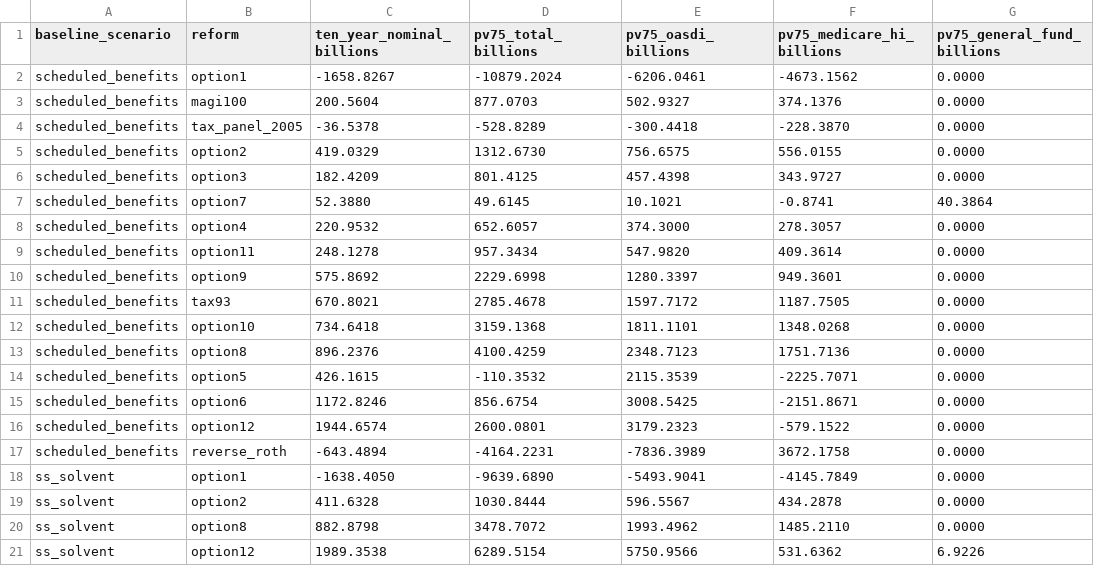
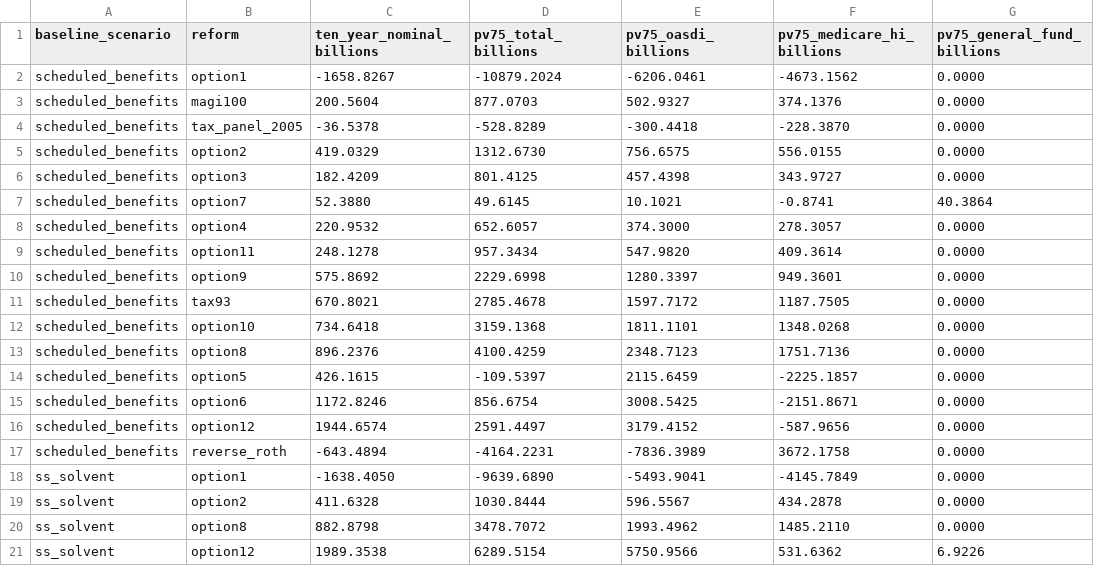
Before and after one commit to PolicyEngine/crfb-tob-impacts, a CSV file: dashboard/public/data/headline_summary.csv, drawn as a sheet.

```diff
--- a/dashboard/public/data/headline_summary.csv
+++ b/dashboard/public/data/headline_summary.csv
@@ -13,5 +13,5 @@ scheduled_benefits,option10,734.6418,3159.1368,1811.1101,1348.0268,0.0000
 scheduled_benefits,option8,896.2376,4100.4259,2348.7123,1751.7136,0.0000
-scheduled_benefits,option5,426.1615,-110.3532,2115.3539,-2225.7071,0.0000
+scheduled_benefits,option5,426.1615,-109.5397,2115.6459,-2225.1857,0.0000
 scheduled_benefits,option6,1172.8246,856.6754,3008.5425,-2151.8671,0.0000
-scheduled_benefits,option12,1944.6574,2600.0801,3179.2323,-579.1522,0.0000
+scheduled_benefits,option12,1944.6574,2591.4497,3179.4152,-587.9656,0.0000
 scheduled_benefits,reverse_roth,-643.4894,-4164.2231,-7836.3989,3672.1758,0.0000
```
Also changed, not shown: 10 other files.
